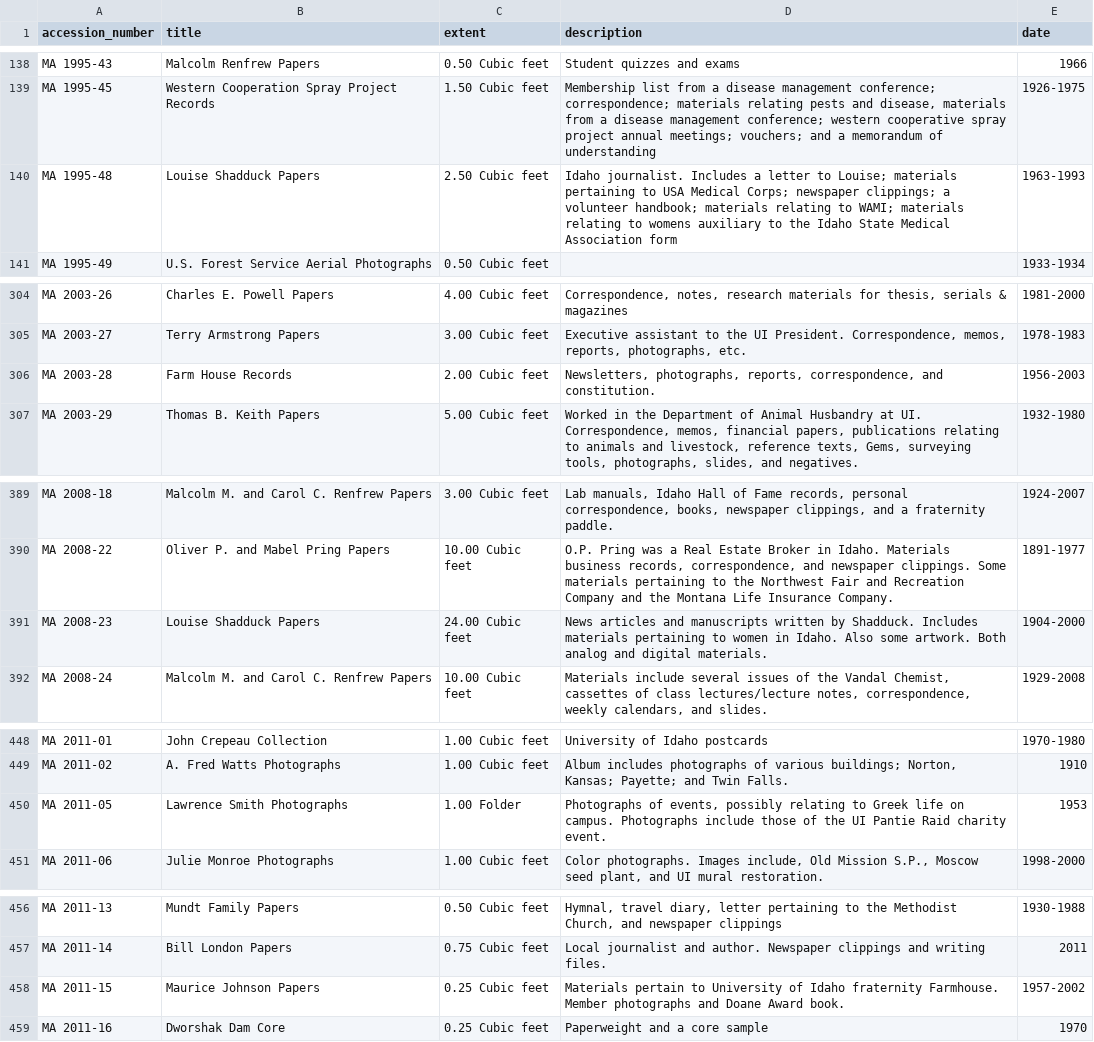
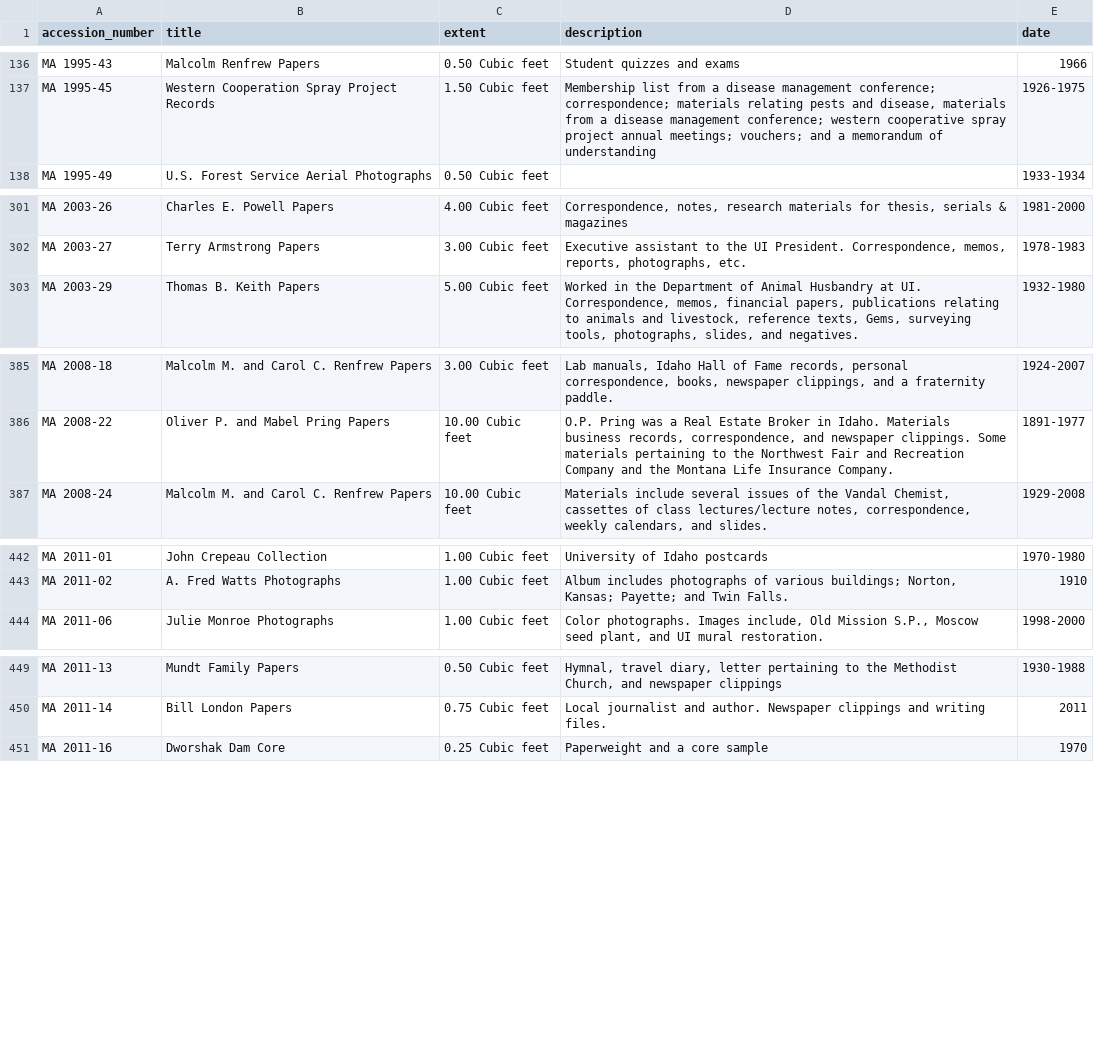
Before and after one commit to uidaholib/main-web-redesign_draft, a CSV file: _data/spec_accession_list.csv, drawn as a sheet; only a part is shown, gaps mark what is left out; removed rows and columns are numbered as before the commit, all else as after; the diff covers the shown part only; the diff names each change by its address in the sheet, - before the commit and + after, or states it on an @@ line.

```diff
--- a/_data/spec_accession_list.csv
+++ b/_data/spec_accession_list.csv
-row 140: MA 1995-48 | Louise Shadduck Papers | 2.50 Cubic feet | Idaho journalist. Includes a letter to Louise; materials pertaining to USA Medical Corps; newspaper clippings; a volunteer handbook; materials relating to WAMI; materials relating to womens auxiliary to the Idaho State Medical Association form | 1963-1993
-row 306: MA 2003-28 | Farm House Records | 2.00 Cubic feet | Newsletters, photographs, reports, correspondence, and constitution. | 1956-2003
-row 391: MA 2008-23 | Louise Shadduck Papers | 24.00 Cubic feet | News articles and manuscripts written by Shadduck. Includes materials pertaining to women in Idaho. Also some artwork. Both analog and digital materials. | 1904-2000
-row 450: MA 2011-05 | Lawrence Smith Photographs | 1.00 Folder | Photographs of events, possibly relating to Greek life on campus. Photographs include those of the UI Pantie Raid charity event. | 1953
-row 458: MA 2011-15 | Maurice Johnson Papers | 0.25 Cubic feet | Materials pertain to University of Idaho fraternity Farmhouse. Member photographs and Doane Award book. | 1957-2002
```
Also changed, not shown: 16 added rows and 9 removed rows elsewhere in this file.
